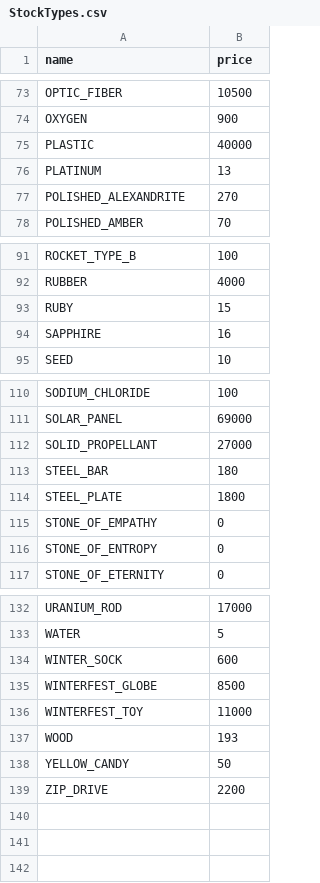
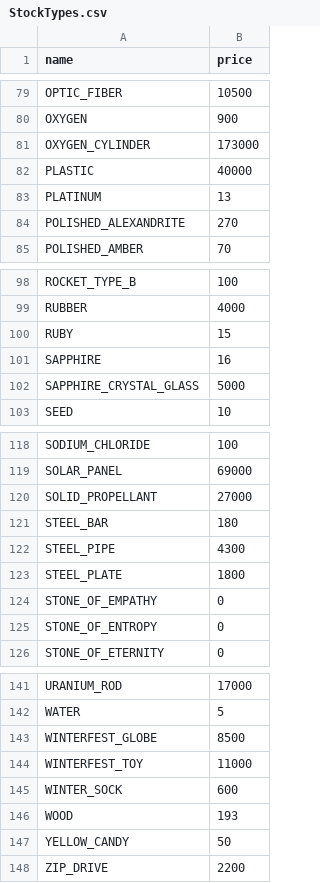
Before and after one commit to BlackCraze/GameResourceBot, a CSV file: src/main/resources/StockTypes.csv, drawn as a sheet; only a part is shown, gaps mark what is left out; the diff covers the shown part only.

```diff
--- a/src/main/resources/StockTypes.csv
+++ b/src/main/resources/StockTypes.csv
@@ -74,2 +80,3 @@ OPTIC_FIBER,10500
 OXYGEN,900
+OXYGEN_CYLINDER,173000
 PLASTIC,40000
@@ -94,2 +101,3 @@ RUBY,15
 SAPPHIRE,16
+SAPPHIRE_CRYSTAL_GLASS,5000
 SEED,10
@@ -113,2 +121,3 @@ SOLID_PROPELLANT,27000
 STEEL_BAR,180
+STEEL_PIPE,4300
 STEEL_PLATE,1800
@@ -133,5 +142,5 @@ URANIUM_ROD,17000
 WATER,5
-WINTER_SOCK,600
 WINTERFEST_GLOBE,8500
 WINTERFEST_TOY,11000
+WINTER_SOCK,600
 WOOD,193
```
Also changed, not shown: 6 added rows elsewhere in this file, 7 other files.
